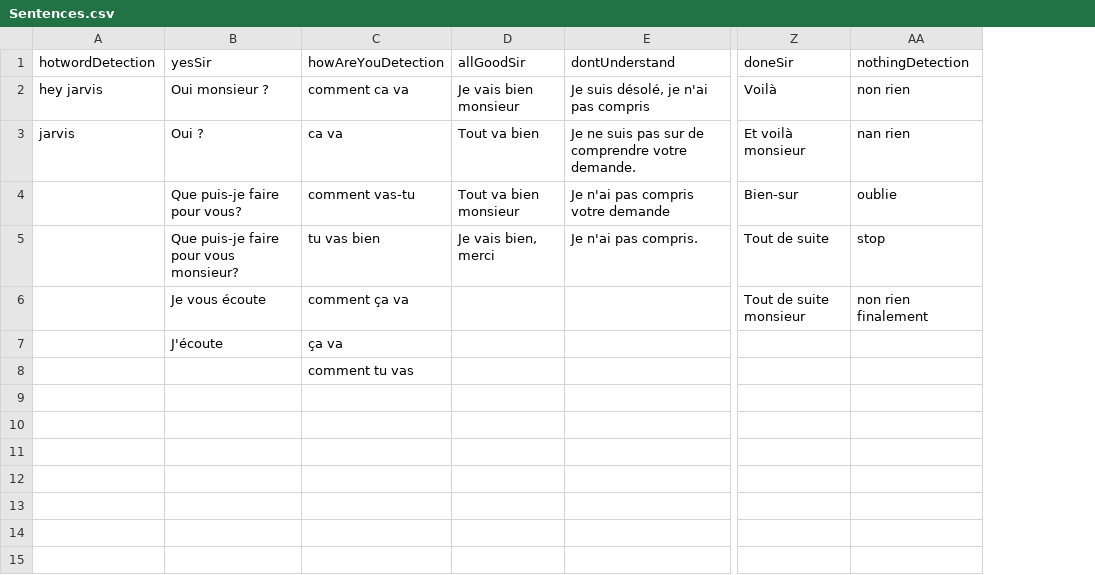
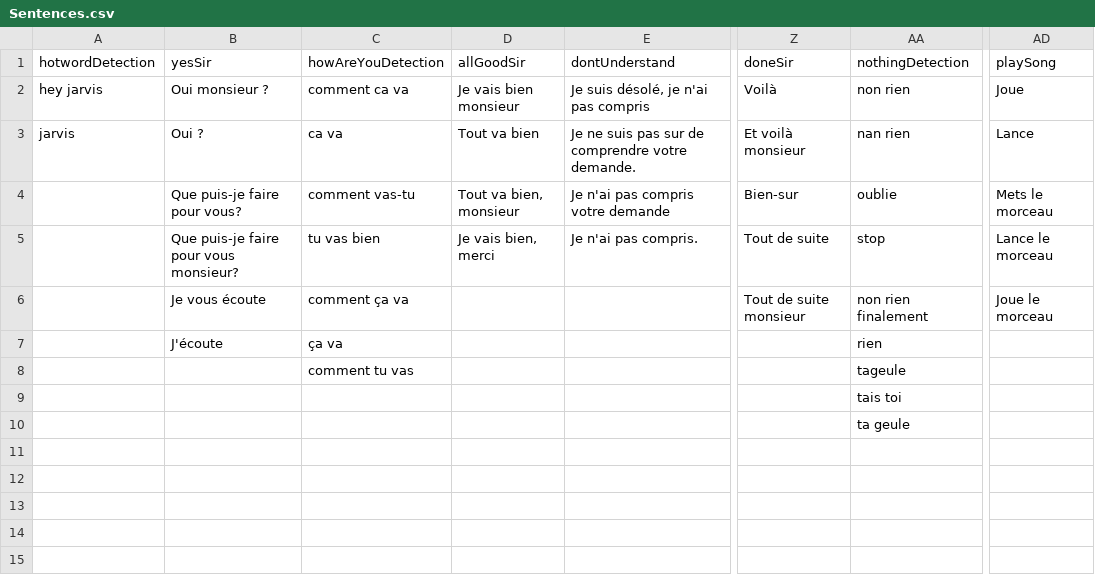
Before and after one commit to M4TH1EU/jarvis-server-archive-v1, a CSV file: Sentences.csv, drawn as a sheet; only a part is shown, gaps mark what is left out; the diff names each change by its address in the sheet, - before the commit and + after, or states it on an @@ line.

Commit message:
Added mostly working spotify integration (ask for track name/artist songs)

```diff
--- a/Sentences.csv
+++ b/Sentences.csv
+column AD (playSong), rows 2-6: Joue | Lance | Mets le morceau | Lance le morceau | Joue le morceau
-D4 (allGoodSir): Tout va bien monsieur
+D4 (allGoodSir): Tout va bien, monsieur
-AA7 (nothingDetection): (empty)
+AA7 (nothingDetection): rien
-AA8 (nothingDetection): (empty)
+AA8 (nothingDetection): tageule
-AA9 (nothingDetection): (empty)
+AA9 (nothingDetection): tais toi
-AA10 (nothingDetection): (empty)
+AA10 (nothingDetection): ta geule
```
Also changed, not shown: 2 other files.
